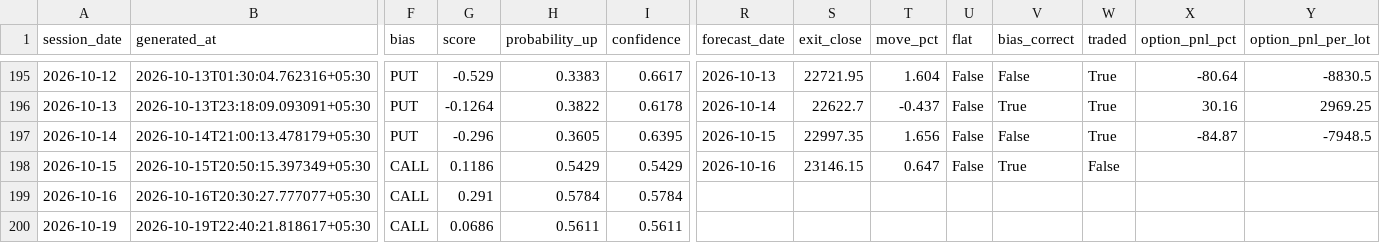
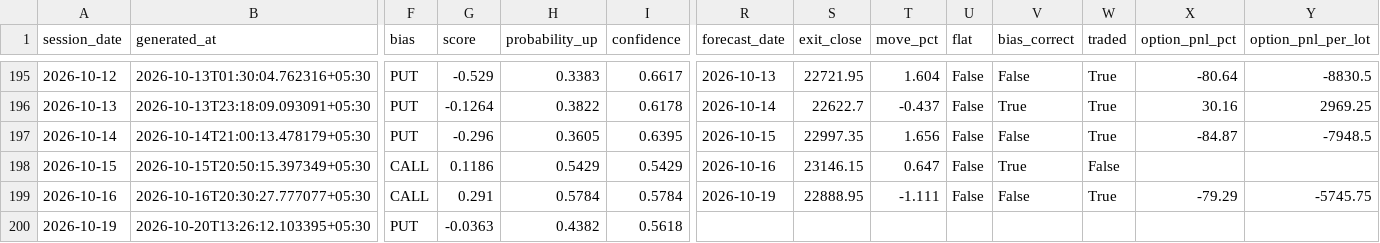
Before and after one commit to ramanauday1561/kite-mcp, a CSV file: docs/data/signals.csv, drawn as a sheet; only a part is shown, gaps mark what is left out; the diff names each change by its address in the sheet, - before the commit and + after, or states it on an @@ line.

```diff
--- a/docs/data/signals.csv
+++ b/docs/data/signals.csv
-R199 (forecast_date): (empty)
+R199 (forecast_date): 2026-10-19
-S199 (exit_close): (empty)
+S199 (exit_close): 22888.95
-T199 (move_pct): (empty)
+T199 (move_pct): -1.111
-U199 (flat): (empty)
+U199 (flat): False
-V199 (bias_correct): (empty)
+V199 (bias_correct): False
-W199 (traded): (empty)
+W199 (traded): True
-X199 (option_pnl_pct): (empty)
+X199 (option_pnl_pct): -79.29
-Y199 (option_pnl_per_lot): (empty)
+Y199 (option_pnl_per_lot): -5745.75
-B200 (generated_at): 2026-10-19T22:40:21.818617+05:30
+B200 (generated_at): 2026-10-20T13:26:12.103395+05:30
-F200 (bias): CALL
+F200 (bias): PUT
-G200 (score): 0.0686
+G200 (score): -0.0363
-H200 (probability_up): 0.5611
+H200 (probability_up): 0.4382
-I200 (confidence): 0.5611
+I200 (confidence): 0.5618
```
Also changed, not shown: 8 other files.
